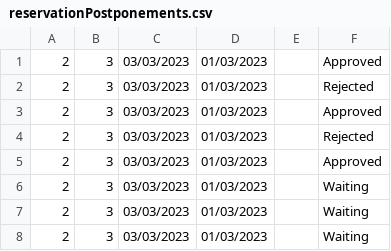
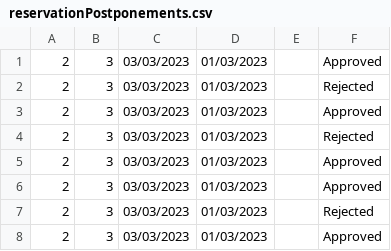
Before and after one commit to Batranovic/sims, a CSV file: WpfApp1/WpfApp1/Resources/Data/reservationPostponements.csv, drawn as a sheet.

```diff
--- a/WpfApp1/WpfApp1/Resources/Data/reservationPostponements.csv
+++ b/WpfApp1/WpfApp1/Resources/Data/reservationPostponements.csv
@@ -5,4 +5,4 @@
 2,3,03/03/2023,01/03/2023,,Approved
-2,3,03/03/2023,01/03/2023,,Waiting
-2,3,03/03/2023,01/03/2023,,Waiting
-2,3,03/03/2023,01/03/2023,,Waiting
+2,3,03/03/2023,01/03/2023,,Approved
+2,3,03/03/2023,01/03/2023,,Rejected
+2,3,03/03/2023,01/03/2023,,Approved
```
Also changed, not shown: 59 other files.
